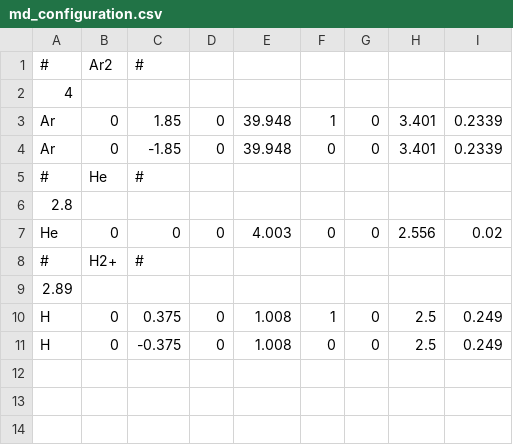
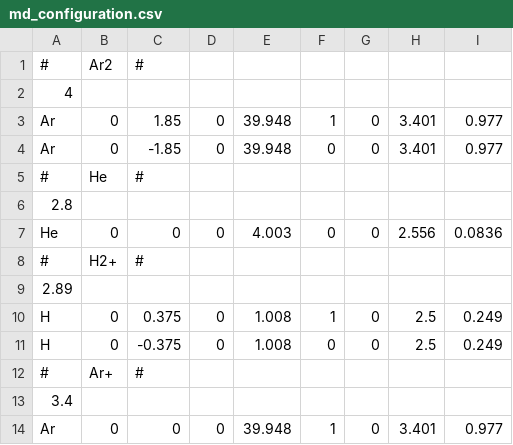
Before and after one commit to IPAMS/IDSimF, a CSV file: applications/ionMobility/BT-RS-IMSSim/example/md_configuration.csv, drawn as a sheet.

```diff
--- a/applications/ionMobility/BT-RS-IMSSim/example/md_configuration.csv
+++ b/applications/ionMobility/BT-RS-IMSSim/example/md_configuration.csv
@@ -2,7 +2,7 @@
 4,,,,,,,,
-Ar,0,1.85,0,39.948,1,0,3.401,0.2339
-Ar,0,-1.85,0,39.948,0,0,3.401,0.2339
+Ar,0,1.85,0,39.948,1,0,3.401,0.977
+Ar,0,-1.85,0,39.948,0,0,3.401,0.977
 #,He,#,,,,,,
 2.8,,,,,,,,
-He,0,0,0,4.003,0,0,2.556,0.02
+He,0,0,0,4.003,0,0,2.556,0.0836
 #,H2+,#,,,,,,
@@ -11 +11,4 @@ H,0,0.375,0,1.008,1,0,2.5,0.249
 H,0,-0.375,0,1.008,0,0,2.5,0.249
+#,Ar+,#,,,,,,
+3.4,,,,,,,,
+Ar,0,0,0,39.948,1,0,3.401,0.977
```
Also changed, not shown: 14 other files.
